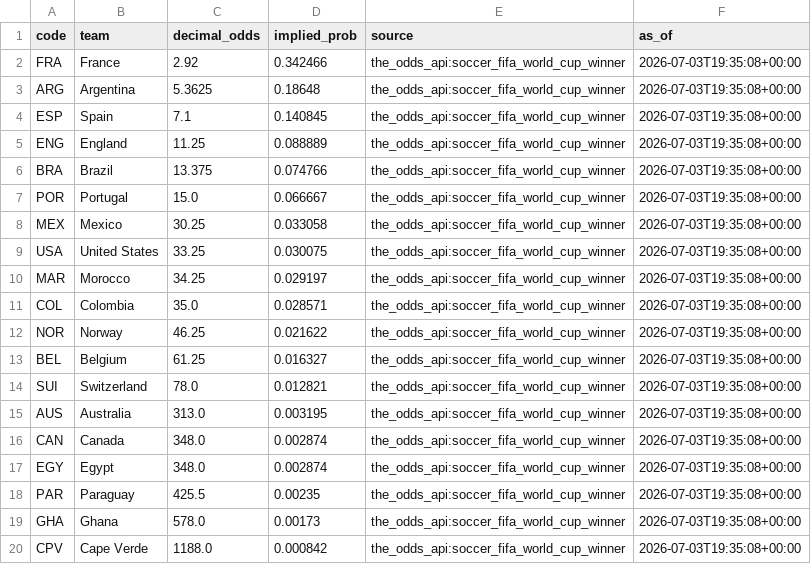
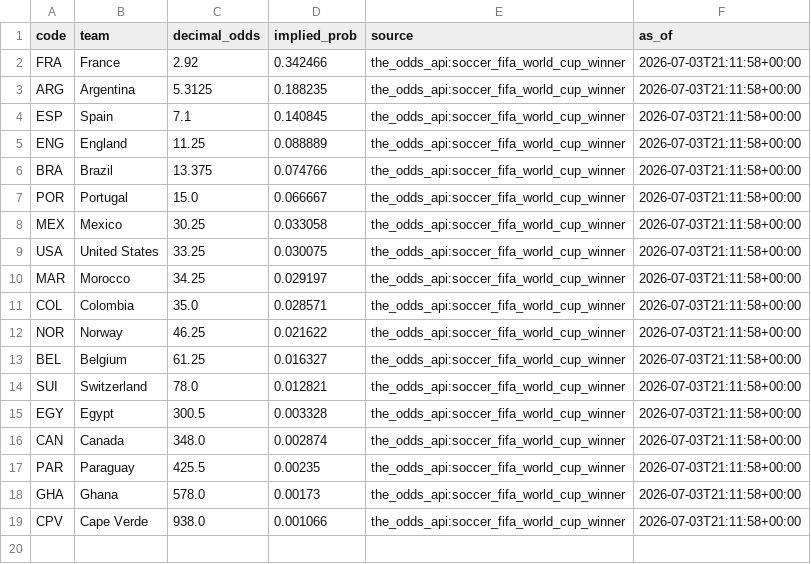
Before and after one commit to j-abed/world-cup-predictor, a CSV file: data/market_odds.csv, drawn as a sheet.

```diff
--- a/data/market_odds.csv
+++ b/data/market_odds.csv
@@ -1,20 +1,19 @@
 code,team,decimal_odds,implied_prob,source,as_of
-FRA,France,2.92,0.342466,the_odds_api:soccer_fifa_world_cup_winner,2026-07-03T19:35:08+00:00
-ARG,Argentina,5.3625,0.18648,the_odds_api:soccer_fifa_world_cup_winner,2026-07-03T19:35:08+00:00
-ESP,Spain,7.1,0.140845,the_odds_api:soccer_fifa_world_cup_winner,2026-07-03T19:35:08+00:00
-ENG,England,11.25,0.088889,the_odds_api:soccer_fifa_world_cup_winner,2026-07-03T19:35:08+00:00
-BRA,Brazil,13.375,0.074766,the_odds_api:soccer_fifa_world_cup_winner,2026-07-03T19:35:08+00:00
-POR,Portugal,15.0,0.066667,the_odds_api:soccer_fifa_world_cup_winner,2026-07-03T19:35:08+00:00
-MEX,Mexico,30.25,0.033058,the_odds_api:soccer_fifa_world_cup_winner,2026-07-03T19:35:08+00:00
-USA,United States,33.25,0.030075,the_odds_api:soccer_fifa_world_cup_winner,2026-07-03T19:35:08+00:00
-MAR,Morocco,34.25,0.029197,the_odds_api:soccer_fifa_world_cup_winner,2026-07-03T19:35:08+00:00
-COL,Colombia,35.0,0.028571,the_odds_api:soccer_fifa_world_cup_winner,2026-07-03T19:35:08+00:00
-NOR,Norway,46.25,0.021622,the_odds_api:soccer_fifa_world_cup_winner,2026-07-03T19:35:08+00:00
-BEL,Belgium,61.25,0.016327,the_odds_api:soccer_fifa_world_cup_winner,2026-07-03T19:35:08+00:00
-SUI,Switzerland,78.0,0.012821,the_odds_api:soccer_fifa_world_cup_winner,2026-07-03T19:35:08+00:00
-AUS,Australia,313.0,0.003195,the_odds_api:soccer_fifa_world_cup_winner,2026-07-03T19:35:08+00:00
-CAN,Canada,348.0,0.002874,the_odds_api:soccer_fifa_world_cup_winner,2026-07-03T19:35:08+00:00
-EGY,Egypt,348.0,0.002874,the_odds_api:soccer_fifa_world_cup_winner,2026-07-03T19:35:08+00:00
-PAR,Paraguay,425.5,0.00235,the_odds_api:soccer_fifa_world_cup_winner,2026-07-03T19:35:08+00:00
-GHA,Ghana,578.0,0.00173,the_odds_api:soccer_fifa_world_cup_winner,2026-07-03T19:35:08+00:00
-CPV,Cape Verde,1188.0,0.000842,the_odds_api:soccer_fifa_world_cup_winner,2026-07-03T19:35:08+00:00
+FRA,France,2.92,0.342466,the_odds_api:soccer_fifa_world_cup_winner,2026-07-03T21:11:58+00:00
+ARG,Argentina,5.3125,0.188235,the_odds_api:soccer_fifa_world_cup_winner,2026-07-03T21:11:58+00:00
+ESP,Spain,7.1,0.140845,the_odds_api:soccer_fifa_world_cup_winner,2026-07-03T21:11:58+00:00
+ENG,England,11.25,0.088889,the_odds_api:soccer_fifa_world_cup_winner,2026-07-03T21:11:58+00:00
+BRA,Brazil,13.375,0.074766,the_odds_api:soccer_fifa_world_cup_winner,2026-07-03T21:11:58+00:00
+POR,Portugal,15.0,0.066667,the_odds_api:soccer_fifa_world_cup_winner,2026-07-03T21:11:58+00:00
+MEX,Mexico,30.25,0.033058,the_odds_api:soccer_fifa_world_cup_winner,2026-07-03T21:11:58+00:00
+USA,United States,33.25,0.030075,the_odds_api:soccer_fifa_world_cup_winner,2026-07-03T21:11:58+00:00
+MAR,Morocco,34.25,0.029197,the_odds_api:soccer_fifa_world_cup_winner,2026-07-03T21:11:58+00:00
+COL,Colombia,35.0,0.028571,the_odds_api:soccer_fifa_world_cup_winner,2026-07-03T21:11:58+00:00
+NOR,Norway,46.25,0.021622,the_odds_api:soccer_fifa_world_cup_winner,2026-07-03T21:11:58+00:00
+BEL,Belgium,61.25,0.016327,the_odds_api:soccer_fifa_world_cup_winner,2026-07-03T21:11:58+00:00
+SUI,Switzerland,78.0,0.012821,the_odds_api:soccer_fifa_world_cup_winner,2026-07-03T21:11:58+00:00
+EGY,Egypt,300.5,0.003328,the_odds_api:soccer_fifa_world_cup_winner,2026-07-03T21:11:58+00:00
+CAN,Canada,348.0,0.002874,the_odds_api:soccer_fifa_world_cup_winner,2026-07-03T21:11:58+00:00
+PAR,Paraguay,425.5,0.00235,the_odds_api:soccer_fifa_world_cup_winner,2026-07-03T21:11:58+00:00
+GHA,Ghana,578.0,0.00173,the_odds_api:soccer_fifa_world_cup_winner,2026-07-03T21:11:58+00:00
+CPV,Cape Verde,938.0,0.001066,the_odds_api:soccer_fifa_world_cup_winner,2026-07-03T21:11:58+00:00
```
Also changed, not shown: 1 other file.
